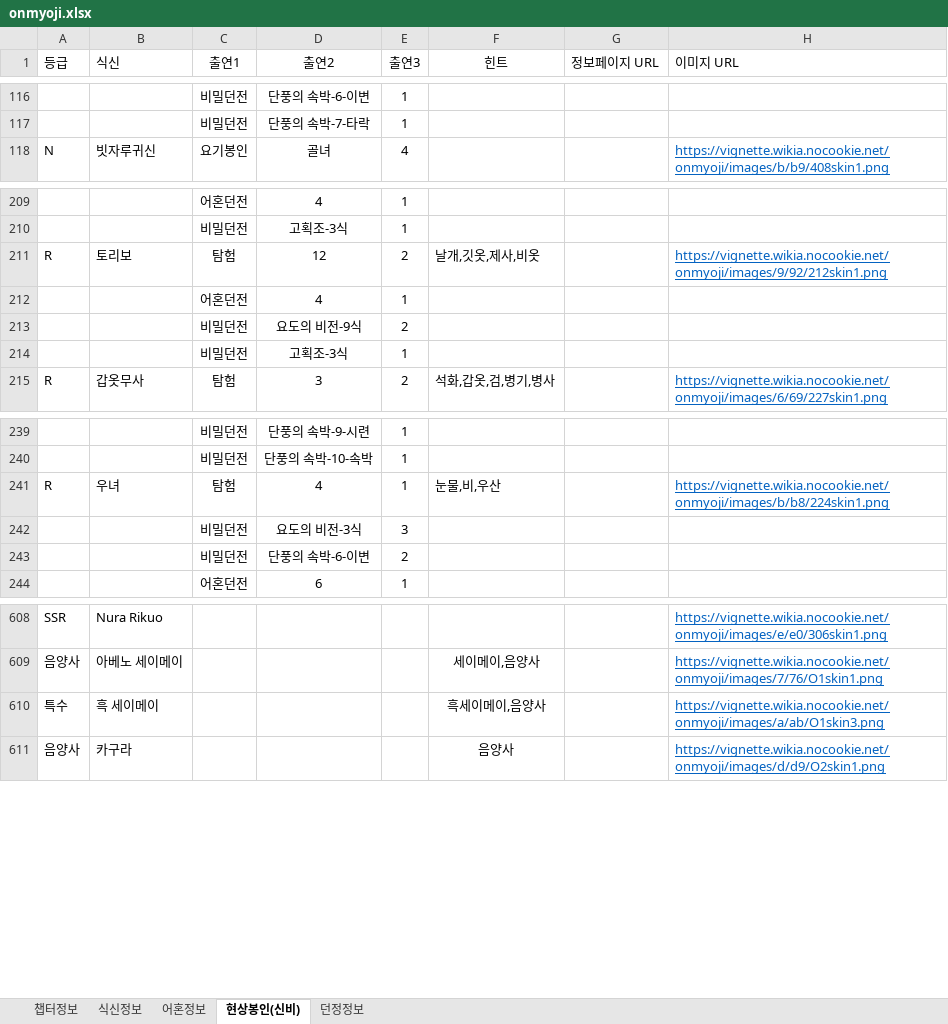
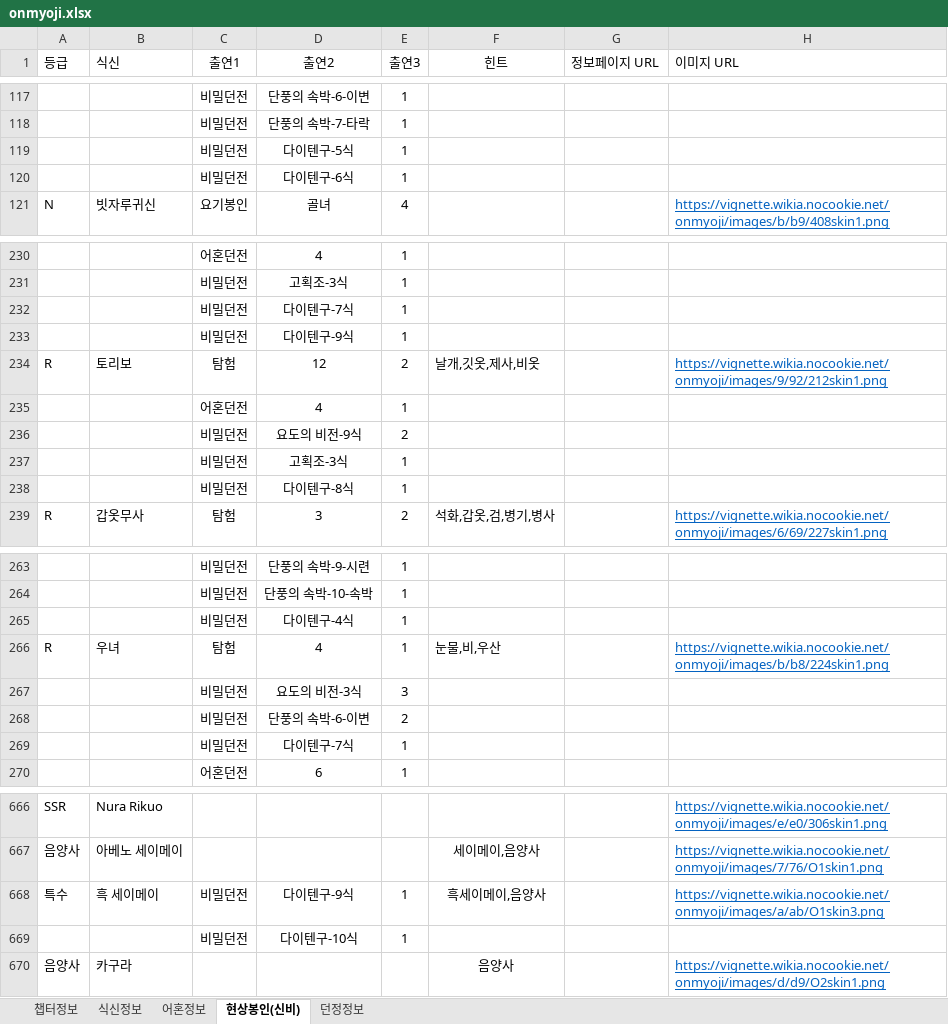
Before and after one commit to devin-sh-kim/onmyoji-bot, an Excel workbook: src/main/resources/onmyoji.xlsx, sheet 현상봉인(신비), drawn as a sheet; only a part is shown, gaps mark what is left out; values as stored, in another font and other column widths than the file's, no borders; conditional formats not drawn; addresses are those after the commit; the diff covers the shown part only; the diff names each change by its address in the sheet, - before the commit and + after, or states it on an @@ line.

Commit message:
update 다이텐구

```diff
--- a/src/main/resources/onmyoji.xlsx (sheet 현상봉인(신비))
+++ b/src/main/resources/onmyoji.xlsx (sheet 현상봉인(신비))
+row 119:  |  | 비밀던전 | 다이텐구-5식 | 1
+row 120:  |  | 비밀던전 | 다이텐구-6식 | 1
+row 232:  |  | 비밀던전 | 다이텐구-7식 | 1
+row 233:  |  | 비밀던전 | 다이텐구-9식 | 1
+row 238:  |  | 비밀던전 | 다이텐구-8식 | 1
+row 265:  |  | 비밀던전 | 다이텐구-4식 | 1
+row 269:  |  | 비밀던전 | 다이텐구-7식 | 1
-C668 (출연1): (empty)
+C668 (출연1): 비밀던전
-D668 (출연2): (empty)
+D668 (출연2): 다이텐구-9식
-E668 (출연3): (empty)
+E668 (출연3): 1
+row 669:  |  | 비밀던전 | 다이텐구-10식 | 1
```
Also changed, not shown: 52 added rows and 3 edited cells elsewhere in this sheet.
